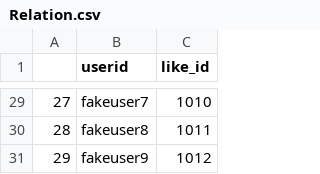
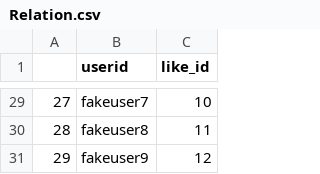
Before and after one commit to ift6758/ift6758.github.io, a CSV file: project/debug_data/Relation/Relation.csv, drawn as a sheet; only a part is shown, gaps mark what is left out; the diff covers the shown part only.

Commit message:
Fixed Likes preprocessing bugs (#9)
* Better indication in test.py

Signed-off-by: Fabrice Normandin <fabrice.normandin@gmail.com>

* Removed check for same columns

Signed-off-by: Fabrice Normandin <fabrice.normandin@gmail.com>

* Reduced number of liked pages to 5000

Signed-off-by: Fabrice Normandin <fabrice.normandin@gmail.com>

* Added line to print model save location

Signed-off-by: Fabrice Normandin <fabrice.normandin@gmail.com>

* Fixed page_likes bug in preprocessing_pipeline

Signed-off-by: Fabrice Normandin <fabrice.normandin@gmail.com>

* Improved formatting of Users after test

Signed-off-by: Fabrice Normandin <fabrice.normandin@gmail.com>

* Reduced number of layers, increased batchsize

Signed-off-by: Fabrice Normandin <fabrice.normandin@gmail.com>

* Last little edits

Signed-off-by: Fabrice Normandin <fabrice.normandin@gmail.com>

```diff
--- a/project/debug_data/Relation/Relation.csv
+++ b/project/debug_data/Relation/Relation.csv
@@ -29,3 +29,3 @@
-27,fakeuser7,1010
-28,fakeuser8,1011
-29,fakeuser9,1012
+27,fakeuser7,10
+28,fakeuser8,11
+29,fakeuser9,12
```
Also changed, not shown: 27 edited cells elsewhere in this file, 6 other files.
